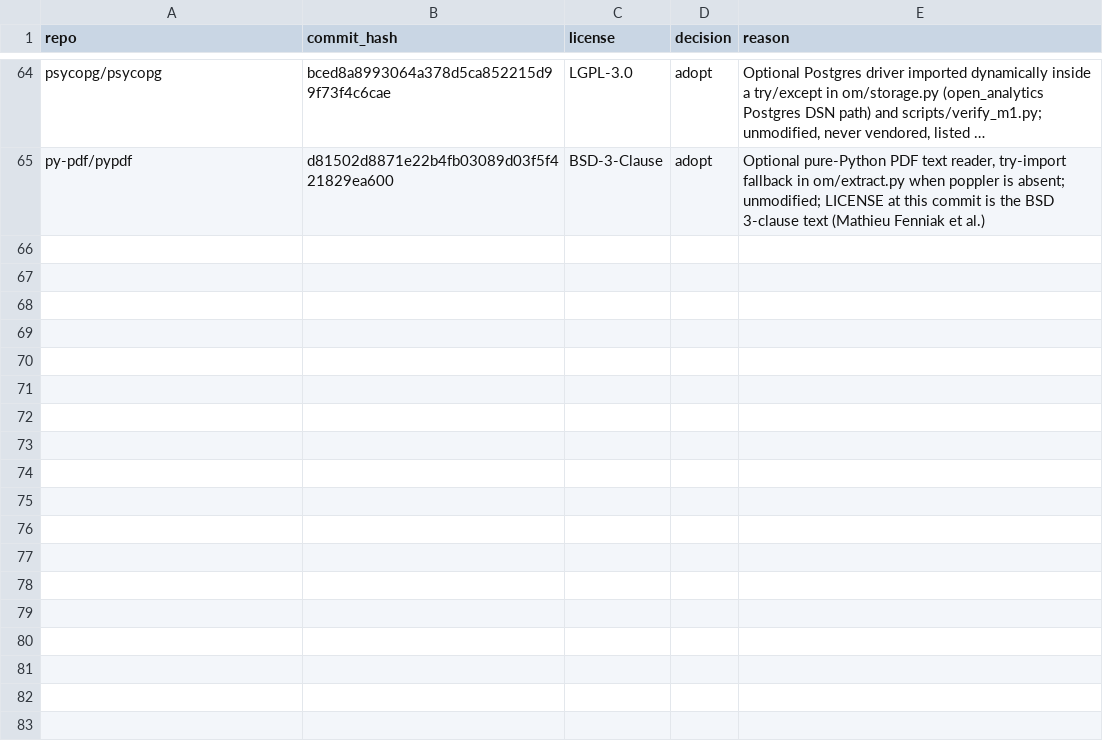
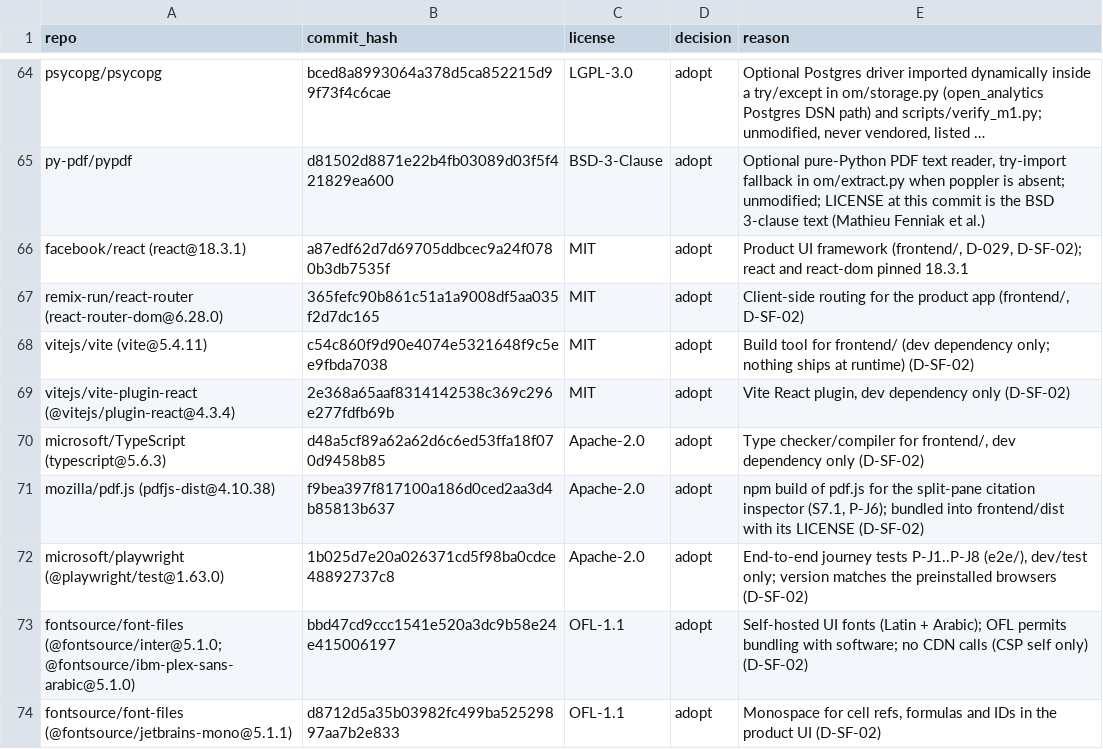
Before and after one commit to hamzaaziada/acretia, a CSV file: license-and-repo-ledger.csv, drawn as a sheet; only a part is shown, gaps mark what is left out; long unchanged cells end in …; the diff names each change by its address in the sheet, - before the commit and + after, or states it on an @@ line.

```diff
--- a/license-and-repo-ledger.csv
+++ b/license-and-repo-ledger.csv
+row 66: facebook/react (react@18.3.1) | a87edf62d7d69705ddbcec9a24f0780b3db7535f | MIT | adopt | Product UI framework (frontend/, D-029, D-SF-02); react and react-dom pinned 18.3.1
+row 67: remix-run/react-router (react-router-dom@6.28.0) | 365fefc90b861c51a1a9008df5aa035f2d7dc165 | MIT | adopt | Client-side routing for the product app (frontend/, D-SF-02)
+row 68: vitejs/vite (vite@5.4.11) | c54c860f9d90e4074e5321648f9c5ee9fbda7038 | MIT | adopt | Build tool for frontend/ (dev dependency only; nothing ships at runtime) (D-SF-02)
+row 69: vitejs/vite-plugin-react (@vitejs/plugin-react@4.3.4) | 2e368a65aaf8314142538c369c296e277fdfb69b | MIT | adopt | Vite React plugin, dev dependency only (D-SF-02)
+row 70: microsoft/TypeScript (typescript@5.6.3) | d48a5cf89a62a62d6c6ed53ffa18f070d9458b85 | Apache-2.0 | adopt | Type checker/compiler for frontend/, dev dependency only (D-SF-02)
+row 71: mozilla/pdf.js (pdfjs-dist@4.10.38) | f9bea397f817100a186d0ced2aa3d4b85813b637 | Apache-2.0 | adopt | npm build of pdf.js for the split-pane citation inspector (S7.1, P-J6); bundled into frontend/dist with its LICENSE (D-SF-02)
+row 72: microsoft/playwright (@playwright/test@1.63.0) | 1b025d7e20a026371cd5f98ba0cdce48892737c8 | Apache-2.0 | adopt | End-to-end journey tests P-J1..P-J8 (e2e/), dev/test only; version matches the preinstalled browsers (D-SF-02)
+row 73: fontsource/font-files (@fontsource/inter@5.1.0; @fontsource/ibm-plex-sans-arabic@5.1.0) | bbd47cd9ccc1541e520a3dc9b58e24e415006197 | OFL-1.1 | adopt | Self-hosted UI fonts (Latin + Arabic); OFL permits bundling with software; no CDN calls (CSP self only) (D-SF-02)
+row 74: fontsource/font-files (@fontsource/jetbrains-mono@5.1.1) | d8712d5a35b03982fc499ba52529897aa7b2e833 | OFL-1.1 | adopt | Monospace for cell refs, formulas and IDs in the product UI (D-SF-02)
```
Also changed, not shown: 2 other files.
